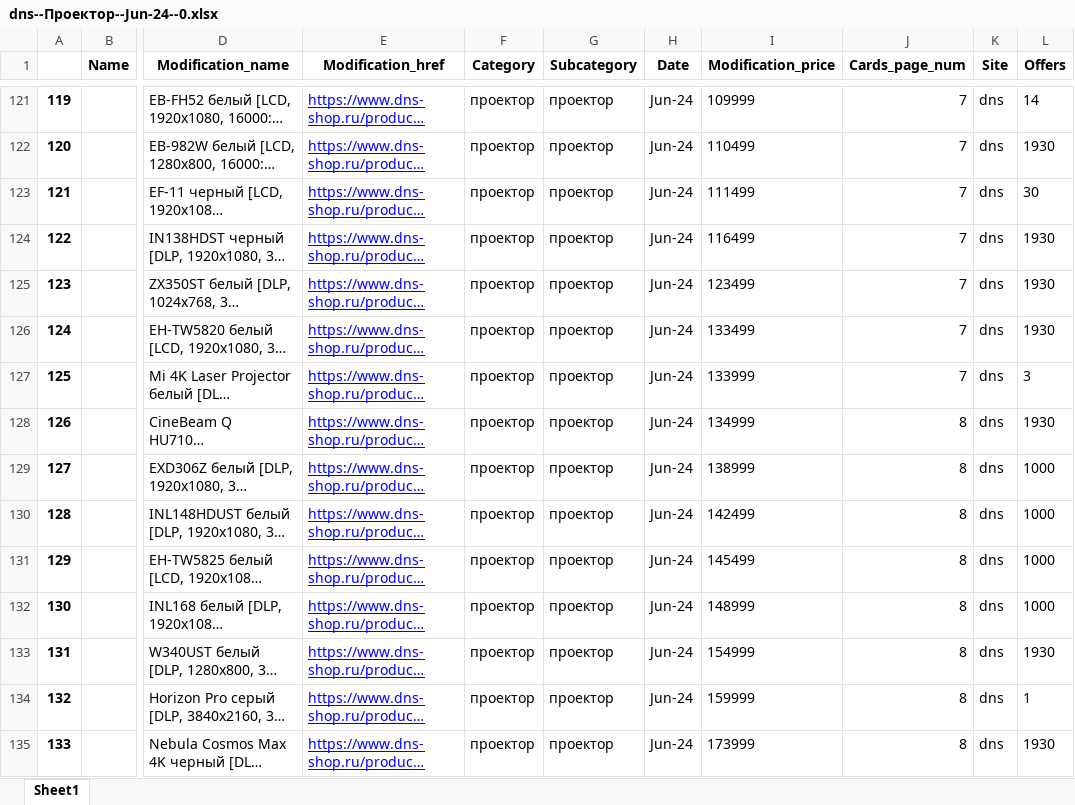
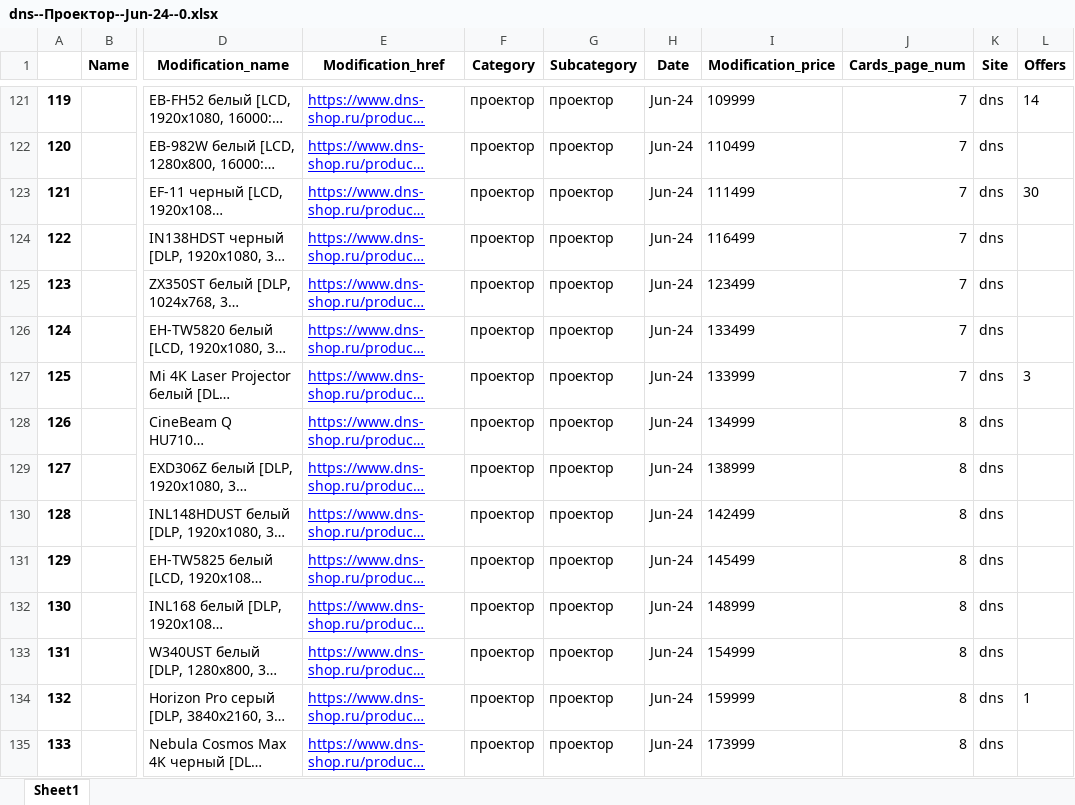
Before and after one commit to shulya403/Ya-parse, an Excel workbook: Prices/dns/dns--Проектор--Jun-24--0.xlsx, sheet Sheet1, drawn as a sheet; only a part is shown, gaps mark what is left out; long unchanged cells end in …; values as stored, in another font and other column widths than the file's, no borders; the diff covers the shown part only; the diff names each change by its address in the sheet, - before the commit and + after, or states it on an @@ line.

```diff
--- a/Prices/dns/dns--Проектор--Jun-24--0.xlsx (sheet Sheet1)
+++ b/Prices/dns/dns--Проектор--Jun-24--0.xlsx (sheet Sheet1)
-L122 (Offers): 1930
+L122 (Offers): (empty)
-L124:L126 (Offers): 1930
+L124:L126 (Offers): (empty)
-L128 (Offers): 1930
+L128 (Offers): (empty)
-L129:L132 (Offers): 1000
+L129:L132 (Offers): (empty)
-L133 (Offers): 1930
+L133 (Offers): (empty)
-L135 (Offers): 1930
+L135 (Offers): (empty)
```
Also changed, not shown: 47 edited cells elsewhere in this sheet, Prices/dns/dns--Ноутбук--Jan-25--final.xlsx, Prices/dns/dns--Ноутбук--Mar-25--3.xlsx, 24 other files.
